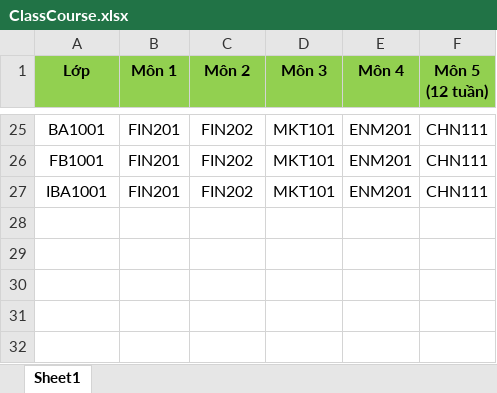
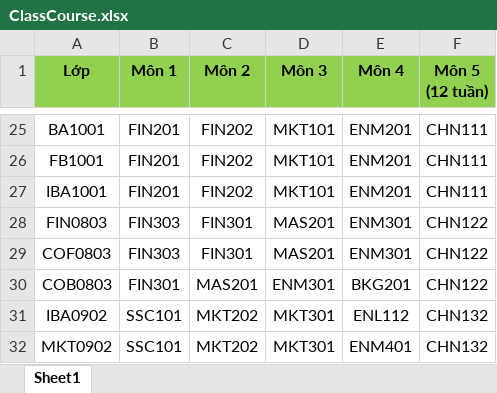
Before and after one commit to bee-lullaby/FinalProject, an Excel workbook: Database/New Data _ 20150608/ClassCourse.xlsx, sheet Sheet1, drawn as a sheet; only a part is shown, gaps mark what is left out; values as stored, in another font and other column widths than the file's, no borders; the diff names each change by its address in the sheet, - before the commit and + after, or states it on an @@ line.

```diff
--- a/Database/New Data _ 20150608/ClassCourse.xlsx (sheet Sheet1)
+++ b/Database/New Data _ 20150608/ClassCourse.xlsx (sheet Sheet1)
+row 28: FIN0803 | FIN303 | FIN301 | MAS201 | ENM301 | CHN122
+row 29: COF0803 | FIN303 | FIN301 | MAS201 | ENM301 | CHN122
+row 30: COB0803 | FIN301 | MAS201 | ENM301 | BKG201 | CHN122
+row 31: IBA0902 | SSC101 | MKT202 | MKT301 | ENL112 | CHN132
+row 32: MKT0902 | SSC101 | MKT202 | MKT301 | ENM401 | CHN132
```
Also changed, not shown: Database/New Data _ 20150608/Department.xlsx, Database/New Data _ 20150608/teacher_course.xlsx, 41 other files.
